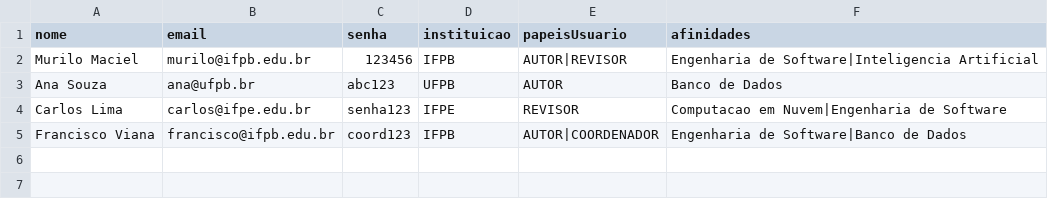
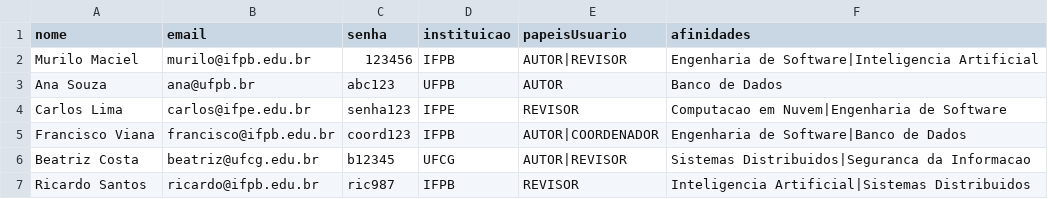
Before and after one commit to franciscovmn/projeto-pps, a CSV file: src/main/resources/data/pesquisadores.csv, drawn as a sheet.

```diff
--- a/src/main/resources/data/pesquisadores.csv
+++ b/src/main/resources/data/pesquisadores.csv
@@ -5 +5,3 @@ Carlos Lima;carlos@ifpe.edu.br;senha123;IFPE;REVISOR;Computacao em Nuvem|Engenha
 Francisco Viana;francisco@ifpb.edu.br;coord123;IFPB;AUTOR|COORDENADOR;Engenharia de Software|Banco de Dados
+Beatriz Costa;beatriz@ufcg.edu.br;b12345;UFCG;AUTOR|REVISOR;Sistemas Distribuidos|Seguranca da Informacao
+Ricardo Santos;ricardo@ifpb.edu.br;ric987;IFPB;REVISOR;Inteligencia Artificial|Sistemas Distribuidos
```
Also changed, not shown: src/main/resources/data/artigos.csv, src/main/resources/data/pareceres.csv, 4 other files.
